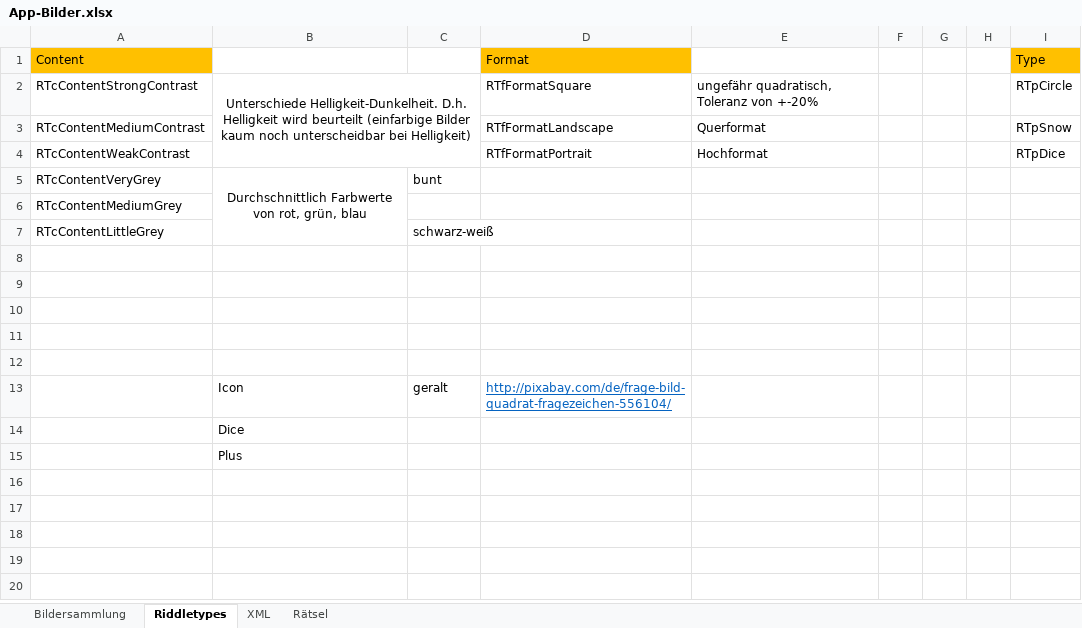
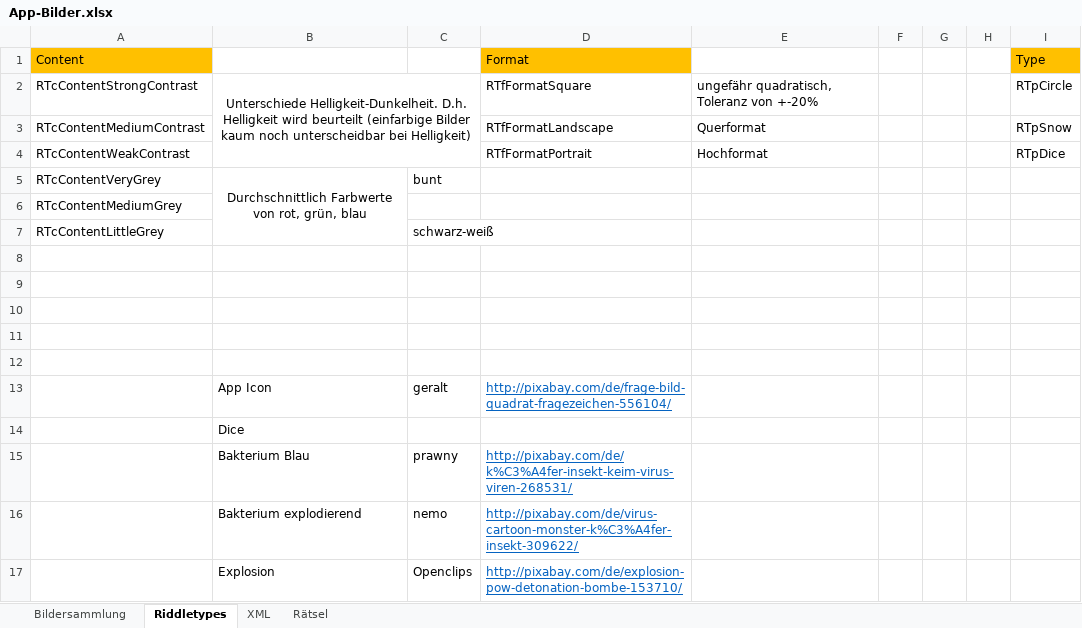
Before and after one commit to DanDits/WhatsThat, an Excel workbook: app/App-Bilder.xlsx, sheet Riddletypes, drawn as a sheet; values as stored, in another font and other column widths than the file's, no borders; removed rows and columns are numbered as before the commit, all else as after; the diff names each change by its address in the sheet, - before the commit and + after, or states it on an @@ line.

Commit message:
format change
zelle explosion icon changed

picture change:
replaced: zelt, pinsel, musik, nashorn, spiegelei
format change: stift, pirat, rakete, alien, auto2, batman, blume, brief,
brille, fahrrad, flügel, hochzeit, kassette, knochen

```diff
--- a/app/App-Bilder.xlsx (sheet Riddletypes)
+++ b/app/App-Bilder.xlsx (sheet Riddletypes)
-B13: Icon
+B13: App Icon
-row 15:  | Plus
+row 15:  | Bakterium Blau | prawny | http://pixabay.com/de/k%C3%A4fer-insekt-keim-virus-viren-268531/
+row 16:  | Bakterium explodierend | nemo | http://pixabay.com/de/virus-cartoon-monster-k%C3%A4fer-insekt-309622/
+row 17:  | Explosion | Openclips | http://pixabay.com/de/explosion-pow-detonation-bombe-153710/
```
Also changed, not shown: sheet XML, sheet Bildersammlung, formulas that keep their value, hidden cells, charts or pictures, 23 other files.
